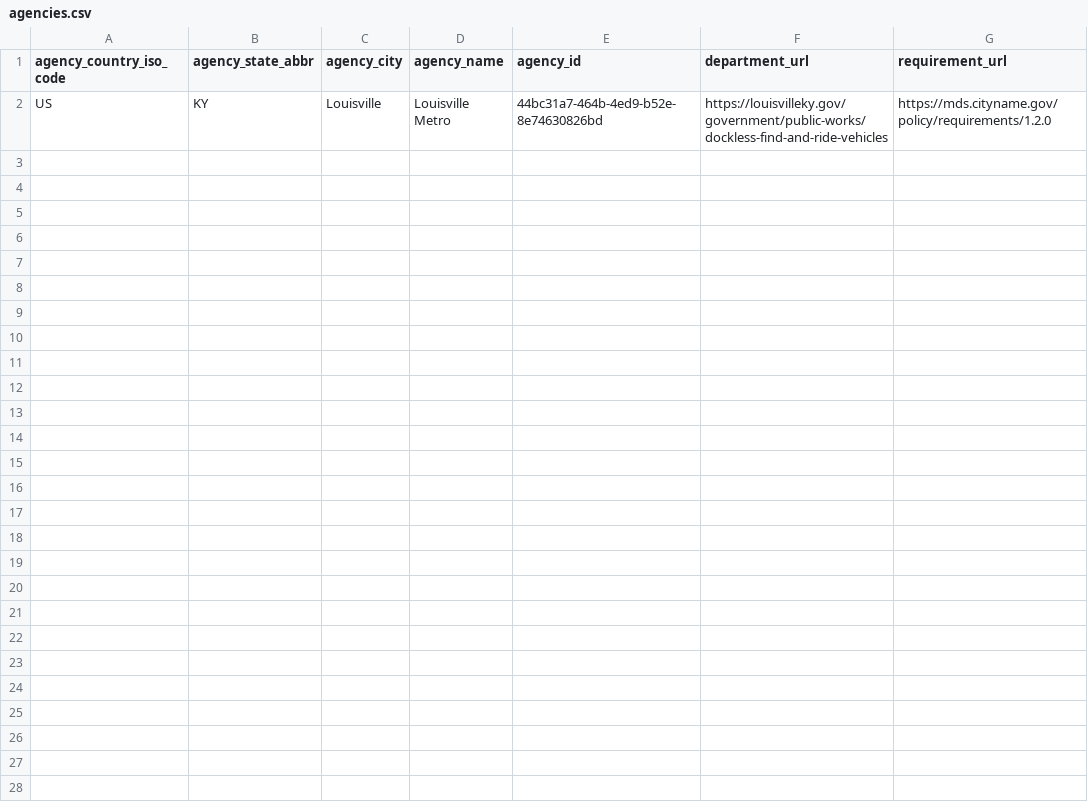
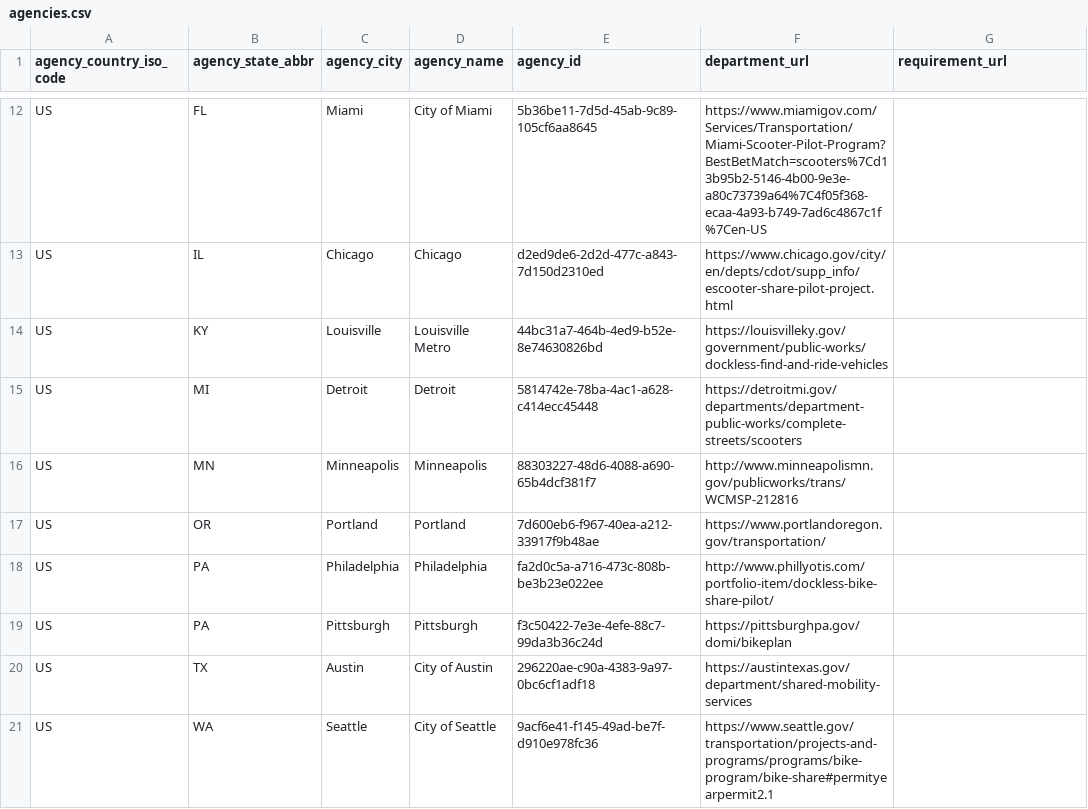
Before and after one commit to openmobilityfoundation/mobility-data-specification, a CSV file: agencies.csv, drawn as a sheet; only a part is shown, gaps mark what is left out; the diff covers the shown part only.

Commit message:
Added some OMF member cities

```diff
--- a/agencies.csv
+++ b/agencies.csv
@@ -2 +12,10 @@ agency_country_iso_code,agency_state_abbr,agency_city,agency_name,agency_id,depa
-US,KY,Louisville,Louisville Metro,44bc31a7-464b-4ed9-b52e-8e74630826bd,https://louisvilleky.gov/government/public-works/dockless-find-and-ride-vehicles,https://mds.cityname.gov/policy/requirements/1.2.0
+US,FL,Miami,City of Miami,5b36be11-7d5d-45ab-9c89-105cf6aa8645,https://www.miamigov.com/Services/Transportation/Miami-Scooter-Pilot-Program?BestBetMatch=scooters%7Cd13b95b2-5146-4b00-9e3e-a80c73739a64%7C4f05f368-ecaa-4a93-b749-7ad6c4867c1f%7Cen-US,
+US,IL,Chicago,Chicago,d2ed9de6-2d2d-477c-a843-7d150d2310ed,https://www.chicago.gov/city/en/depts/cdot/supp_info/escooter-share-pilot-project.html,
+US,KY,Louisville,Louisville Metro,44bc31a7-464b-4ed9-b52e-8e74630826bd,https://louisvilleky.gov/government/public-works/dockless-find-and-ride-vehicles,
+US,MI,Detroit,Detroit,5814742e-78ba-4ac1-a628-c414ecc45448,https://detroitmi.gov/departments/department-public-works/complete-streets/scooters,
+US,MN,Minneapolis,Minneapolis,88303227-48d6-4088-a690-65b4dcf381f7,http://www.minneapolismn.gov/publicworks/trans/WCMSP-212816,
+US,OR,Portland,Portland,7d600eb6-f967-40ea-a212-33917f9b48ae,https://www.portlandoregon.gov/transportation/,
+US,PA,Philadelphia,Philadelphia,fa2d0c5a-a716-473c-808b-be3b23e022ee,http://www.phillyotis.com/portfolio-item/dockless-bike-share-pilot/,
+US,PA,Pittsburgh,Pittsburgh,f3c50422-7e3e-4efe-88c7-99da3b36c24d,https://pittsburghpa.gov/domi/bikeplan,
+US,TX,Austin,City of Austin,296220ae-c90a-4383-9a97-0bc6cf1adf18,https://austintexas.gov/department/shared-mobility-services,
+US,WA,Seattle,City of Seattle,9acf6e41-f145-49ad-be7f-d910e978fc36,https://www.seattle.gov/transportation/projects-and-programs/programs/bike-program/bike-share#permityearpermit2.1,
```
Also changed, not shown: 10 added rows elsewhere in this file.
